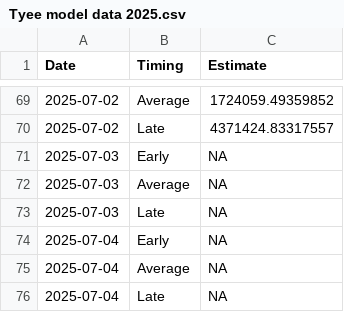
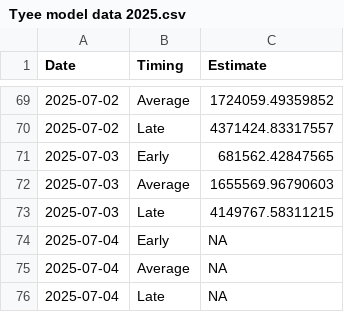
Before and after one commit to Coastland-Research/skeena-salmon-inseason-updates, a CSV file: data/current_year/Tyee model data 2025.csv, drawn as a sheet; only a part is shown, gaps mark what is left out.

```diff
--- a/data/current_year/Tyee model data 2025.csv
+++ b/data/current_year/Tyee model data 2025.csv
@@ -70,5 +70,5 @@
 2025-07-02,"Late",4371424.83317557
-2025-07-03,"Early",NA
-2025-07-03,"Average",NA
-2025-07-03,"Late",NA
+2025-07-03,"Early",681562.42847565
+2025-07-03,"Average",1655569.96790603
+2025-07-03,"Late",4149767.58311215
 2025-07-04,"Early",NA
```
Also changed, not shown: data/current_year/tyee data 2025.csv, 21 other files.
